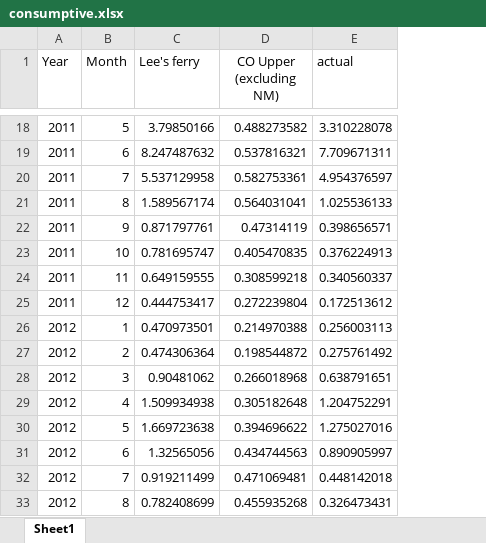
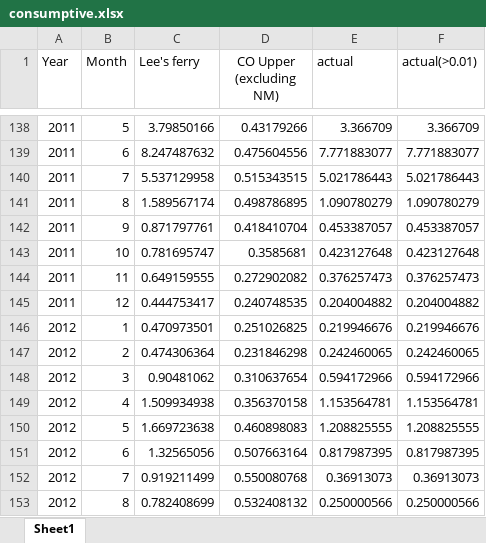
Before and after one commit to Kyun9minkim/project-westernwaternetwork, an Excel workbook: Streamflow_Generation/consumptive.xlsx, sheet Sheet1, drawn as a sheet; only a part is shown, gaps mark what is left out; values as stored, in another font and other column widths than the file's, no borders; addresses are those after the commit; the diff covers the shown part only; the diff names each change by its address in the sheet, - before the commit and + after, or states it on an @@ line.

Commit message:
adjust simulation period from 10 to 20 years and modify codes for actual streamflow calculation for Colorado

```diff
--- a/Streamflow_Generation/consumptive.xlsx (sheet Sheet1)
+++ b/Streamflow_Generation/consumptive.xlsx (sheet Sheet1)
+column F (actual(>0.01)), rows 138-153: 3.366709 | 7.771883077 | 5.021786443 | 1.090780279 | 0.453387057 | 0.423127648 | 0.376257473 | 0.204004882 | 0.219946676 | 0.242460065 | 0.594172966 | 1.153564781 | 1.208825555 | 0.817987395 | 0.36913073 | 0.250000566
-D138 (CO Upper (excluding NM)): 0.488273582
+D138 (CO Upper (excluding NM)): 0.43179266
-E138 (actual): 3.310228078
+E138 (actual): 3.366709
-D139 (CO Upper (excluding NM)): 0.537816321
+D139 (CO Upper (excluding NM)): 0.475604556
-E139 (actual): 7.709671311
+E139 (actual): 7.771883077
-D140 (CO Upper (excluding NM)): 0.582753361
+D140 (CO Upper (excluding NM)): 0.515343515
-E140 (actual): 4.954376597
+E140 (actual): 5.021786443
-D141 (CO Upper (excluding NM)): 0.564031041
+D141 (CO Upper (excluding NM)): 0.498786895
-E141 (actual): 1.025536133
+E141 (actual): 1.090780279
-D142 (CO Upper (excluding NM)): 0.47314119
+D142 (CO Upper (excluding NM)): 0.418410704
-E142 (actual): 0.398656571
+E142 (actual): 0.453387057
-D143 (CO Upper (excluding NM)): 0.405470835
+D143 (CO Upper (excluding NM)): 0.3585681
-E143 (actual): 0.376224913
+E143 (actual): 0.423127648
-D144 (CO Upper (excluding NM)): 0.308599218
+D144 (CO Upper (excluding NM)): 0.272902082
-E144 (actual): 0.340560337
+E144 (actual): 0.376257473
-D145 (CO Upper (excluding NM)): 0.272239804
+D145 (CO Upper (excluding NM)): 0.240748535
-E145 (actual): 0.172513612
+E145 (actual): 0.204004882
-D146 (CO Upper (excluding NM)): 0.214970388
+D146 (CO Upper (excluding NM)): 0.251026825
-E146 (actual): 0.256003113
+E146 (actual): 0.219946676
-D147 (CO Upper (excluding NM)): 0.198544872
+D147 (CO Upper (excluding NM)): 0.231846298
-E147 (actual): 0.275761492
+E147 (actual): 0.242460065
-D148 (CO Upper (excluding NM)): 0.266018968
+D148 (CO Upper (excluding NM)): 0.310637654
-E148 (actual): 0.638791651
+E148 (actual): 0.594172966
-D149 (CO Upper (excluding NM)): 0.305182648
+D149 (CO Upper (excluding NM)): 0.356370158
-E149 (actual): 1.204752291
+E149 (actual): 1.153564781
-D150 (CO Upper (excluding NM)): 0.394696622
+D150 (CO Upper (excluding NM)): 0.460898083
-E150 (actual): 1.275027016
+E150 (actual): 1.208825555
-D151 (CO Upper (excluding NM)): 0.434744563
+D151 (CO Upper (excluding NM)): 0.507663164
-E151 (actual): 0.890905997
+E151 (actual): 0.817987395
-D152 (CO Upper (excluding NM)): 0.471069481
+D152 (CO Upper (excluding NM)): 0.550080768
-E152 (actual): 0.448142018
+E152 (actual): 0.36913073
-D153 (CO Upper (excluding NM)): 0.455935268
+D153 (CO Upper (excluding NM)): 0.532408132
-E153 (actual): 0.326473431
+E153 (actual): 0.250000566
```
Also changed, not shown: 120 added rows and 208 edited cells elsewhere in this sheet, formulas that keep their value, 22 other files.
